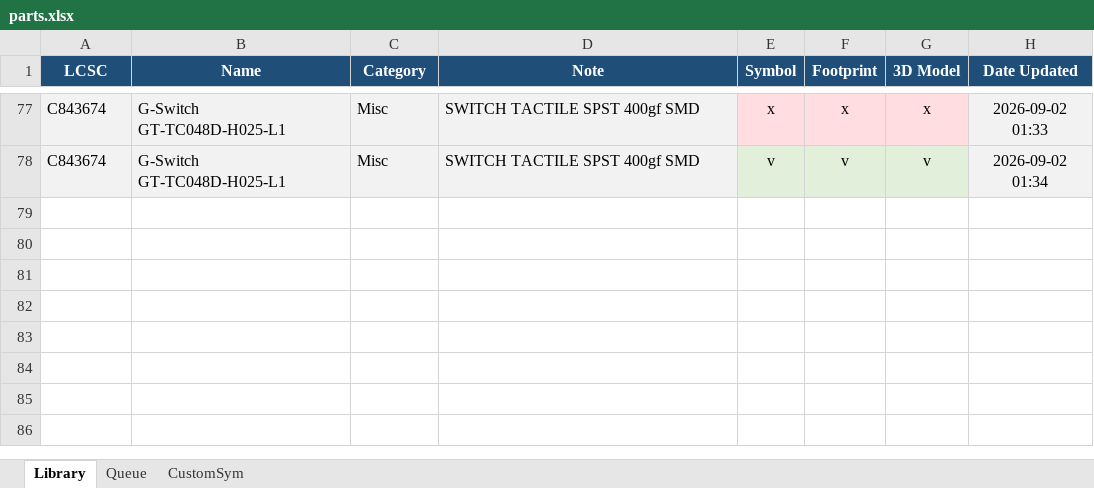
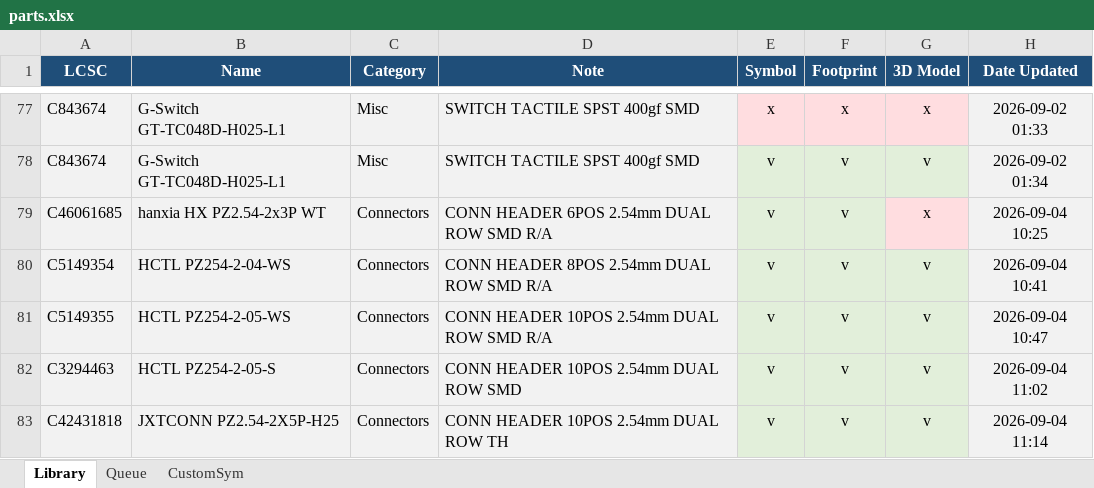
Before and after one commit to ducbin11903/Duc_Kicad_Library, an Excel workbook: parts.xlsx, sheet Library, drawn as a sheet; only a part is shown, gaps mark what is left out; values as stored, in another font and other column widths than the file's, no borders; the diff names each change by its address in the sheet, - before the commit and + after, or states it on an @@ line.

Commit message:
Update Library

```diff
--- a/parts.xlsx (sheet Library)
+++ b/parts.xlsx (sheet Library)
+row 79: C46061685 | hanxia HX PZ2.54-2x3P WT | Connectors | CONN HEADER 6POS 2.54mm DUAL ROW SMD R/A | v | v | x | 2026-09-04 10:25
+row 80: C5149354 | HCTL PZ254-2-04-WS | Connectors | CONN HEADER 8POS 2.54mm DUAL ROW SMD R/A | v | v | v | 2026-09-04 10:41
+row 81: C5149355 | HCTL PZ254-2-05-WS | Connectors | CONN HEADER 10POS 2.54mm DUAL ROW SMD R/A | v | v | v | 2026-09-04 10:47
+row 82: C3294463 | HCTL PZ254-2-05-S | Connectors | CONN HEADER 10POS 2.54mm DUAL ROW SMD | v | v | v | 2026-09-04 11:02
+row 83: C42431818 | JXTCONN PZ2.54-2X5P-H25 | Connectors | CONN HEADER 10POS 2.54mm DUAL ROW TH | v | v | v | 2026-09-04 11:14
```
Also changed, not shown: 15 other files.
